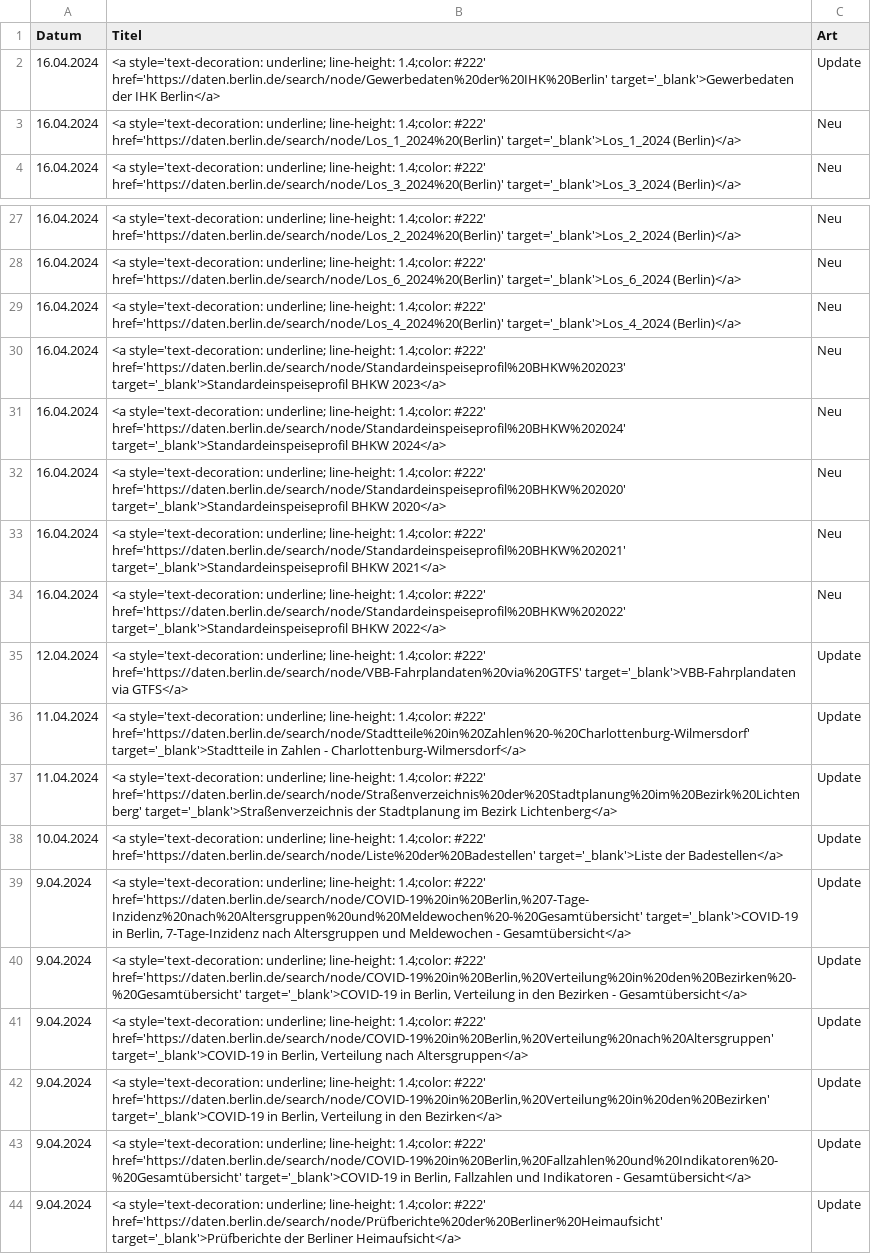
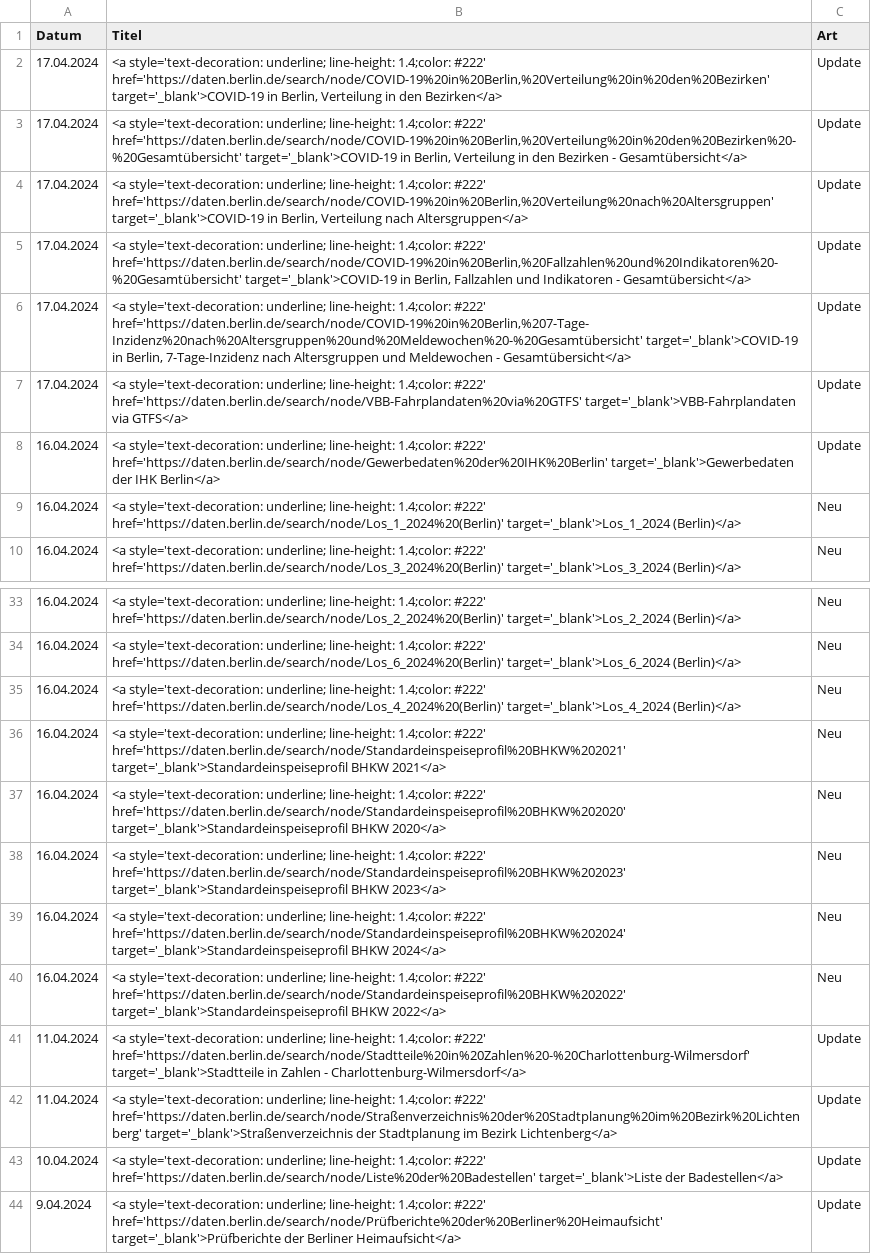
Before and after one commit to technologiestiftung/odis-opendata-vis, a CSV file: data/overviewDays.csv, drawn as a sheet; only a part is shown, gaps mark what is left out; removed rows and columns are numbered as before the commit, all else as after; the diff names each change by its address in the sheet, - before the commit and + after, or states it on an @@ line.

```diff
--- a/data/overviewDays.csv
+++ b/data/overviewDays.csv
+row 2: 17.04.2024 | <a style='text-decoration: underline; line-height: 1.4;color: #222' href='https://daten.berlin.de/search/node/COVID-19%20in%20Berlin,%20Verteilung%20in%20den%20Bezirken' target='_blank'>COVID-19 in Berlin, Verteilung in den Bezirken</a> | Update
+row 3: 17.04.2024 | <a style='text-decoration: underline; line-height: 1.4;color: #222' href='https://daten.berlin.de/search/node/COVID-19%20in%20Berlin,%20Verteilung%20in%20den%20Bezirken%20-%20Gesamtübersicht' target='_blank'>COVID-19 in Berlin, Verteilung in den Bezirken - Gesamtübersicht</a> | Update
+row 4: 17.04.2024 | <a style='text-decoration: underline; line-height: 1.4;color: #222' href='https://daten.berlin.de/search/node/COVID-19%20in%20Berlin,%20Verteilung%20nach%20Altersgruppen' target='_blank'>COVID-19 in Berlin, Verteilung nach Altersgruppen</a> | Update
+row 5: 17.04.2024 | <a style='text-decoration: underline; line-height: 1.4;color: #222' href='https://daten.berlin.de/search/node/COVID-19%20in%20Berlin,%20Fallzahlen%20und%20Indikatoren%20-%20Gesamtübersicht' target='_blank'>COVID-19 in Berlin, Fallzahlen und Indikatoren - Gesamtübersicht</a> | Update
+row 6: 17.04.2024 | <a style='text-decoration: underline; line-height: 1.4;color: #222' href='https://daten.berlin.de/search/node/COVID-19%20in%20Berlin,%207-Tage-Inzidenz%20nach%20Altersgruppen%20und%20Meldewochen%20-%20Gesamtübersicht' target='_blank'>COVID-19 in Berlin, 7-Tage-Inzidenz nach Altersgruppen und Meldewochen - Gesamtübersicht</a> | Update
+row 7: 17.04.2024 | <a style='text-decoration: underline; line-height: 1.4;color: #222' href='https://daten.berlin.de/search/node/VBB-Fahrplandaten%20via%20GTFS' target='_blank'>VBB-Fahrplandaten via GTFS</a> | Update
@@ row 33 moved to row 36: 16.04.2024 @@
@@ row 32 moved to row 37: 16.04.2024 @@
-row 35: 12.04.2024 | <a style='text-decoration: underline; line-height: 1.4;color: #222' href='https://daten.berlin.de/search/node/VBB-Fahrplandaten%20via%20GTFS' target='_blank'>VBB-Fahrplandaten via GTFS</a> | Update
-row 39: 9.04.2024 | <a style='text-decoration: underline; line-height: 1.4;color: #222' href='https://daten.berlin.de/search/node/COVID-19%20in%20Berlin,%207-Tage-Inzidenz%20nach%20Altersgruppen%20und%20Meldewochen%20-%20Gesamtübersicht' target='_blank'>COVID-19 in Berlin, 7-Tage-Inzidenz nach Altersgruppen und Meldewochen - Gesamtübersicht</a> | Update
-row 40: 9.04.2024 | <a style='text-decoration: underline; line-height: 1.4;color: #222' href='https://daten.berlin.de/search/node/COVID-19%20in%20Berlin,%20Verteilung%20in%20den%20Bezirken%20-%20Gesamtübersicht' target='_blank'>COVID-19 in Berlin, Verteilung in den Bezirken - Gesamtübersicht</a> | Update
-row 41: 9.04.2024 | <a style='text-decoration: underline; line-height: 1.4;color: #222' href='https://daten.berlin.de/search/node/COVID-19%20in%20Berlin,%20Verteilung%20nach%20Altersgruppen' target='_blank'>COVID-19 in Berlin, Verteilung nach Altersgruppen</a> | Update
-row 42: 9.04.2024 | <a style='text-decoration: underline; line-height: 1.4;color: #222' href='https://daten.berlin.de/search/node/COVID-19%20in%20Berlin,%20Verteilung%20in%20den%20Bezirken' target='_blank'>COVID-19 in Berlin, Verteilung in den Bezirken</a> | Update
-row 43: 9.04.2024 | <a style='text-decoration: underline; line-height: 1.4;color: #222' href='https://daten.berlin.de/search/node/COVID-19%20in%20Berlin,%20Fallzahlen%20und%20Indikatoren%20-%20Gesamtübersicht' target='_blank'>COVID-19 in Berlin, Fallzahlen und Indikatoren - Gesamtübersicht</a> | Update
```
Also changed, not shown: 1 other file.
